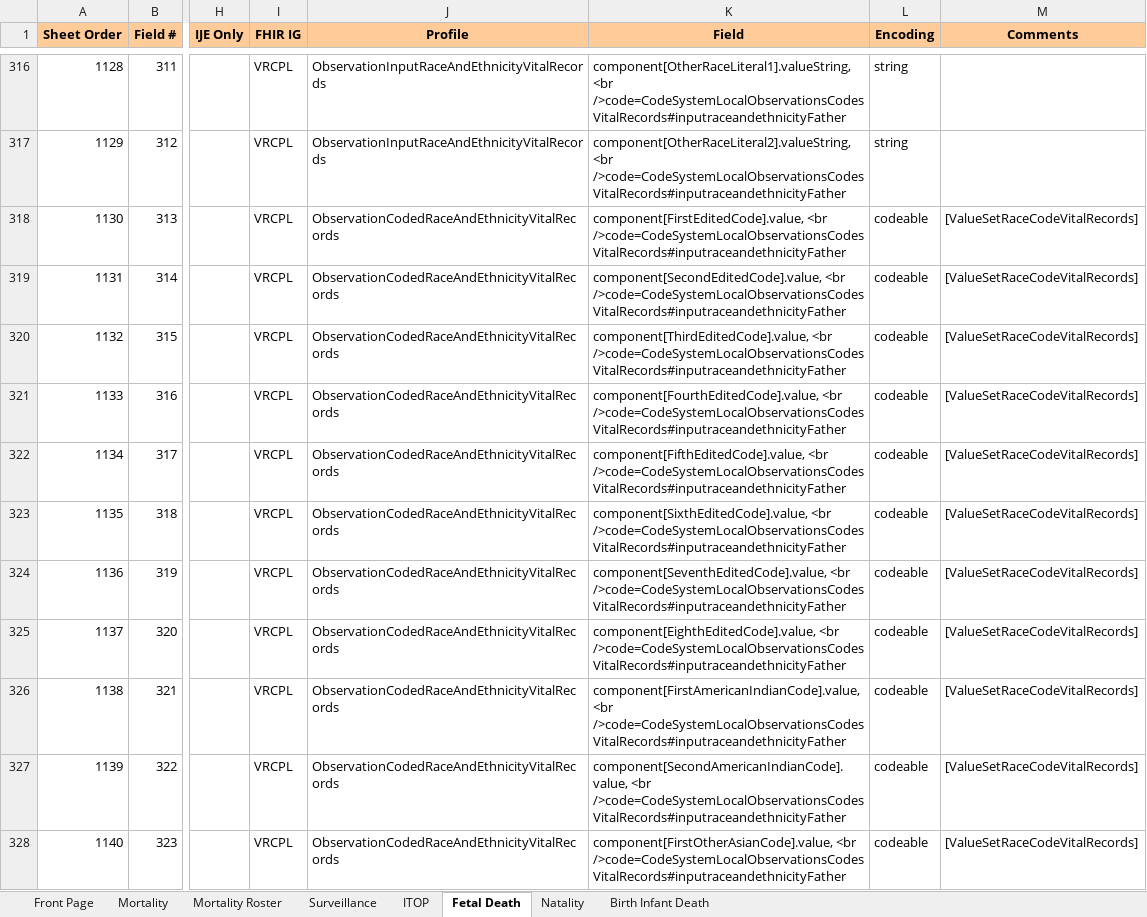
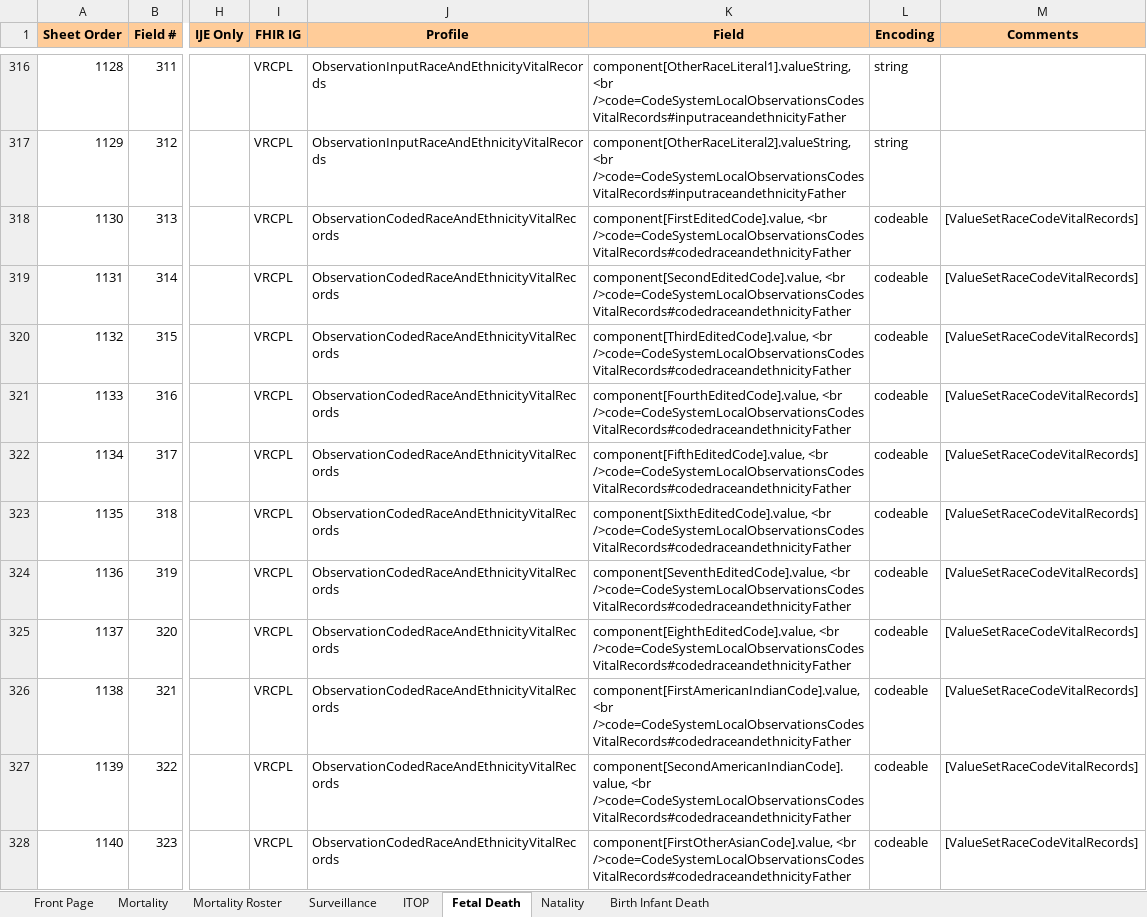
Before and after one commit to HL7/vr-common-library, an Excel workbook: input/images/IJE_File_Layouts_and_FHIR_Mapping_24-06-21.xlsx, sheet Fetal Death, drawn as a sheet; only a part is shown, gaps mark what is left out; values as stored, in another font and other column widths than the file's, no borders; the diff covers the shown part only; the diff names each change by its address in the sheet, - before the commit and + after, or states it on an @@ line.

Commit message:
coded race/ethn profile uses appropriate code

```diff
--- a/input/images/IJE_File_Layouts_and_FHIR_Mapping_24-06-21.xlsx (sheet Fetal Death)
+++ b/input/images/IJE_File_Layouts_and_FHIR_Mapping_24-06-21.xlsx (sheet Fetal Death)
-K318 (Field): component[FirstEditedCode].value, <br />code=CodeSystemLocalObservationsCodesVitalRecords#inputraceandethnicityFather
+K318 (Field): component[FirstEditedCode].value, <br />code=CodeSystemLocalObservationsCodesVitalRecords#codedraceandethnicityFather
-K319 (Field): component[SecondEditedCode].value, <br />code=CodeSystemLocalObservationsCodesVitalRecords#inputraceandethnicityFather
+K319 (Field): component[SecondEditedCode].value, <br />code=CodeSystemLocalObservationsCodesVitalRecords#codedraceandethnicityFather
-K320 (Field): component[ThirdEditedCode].value, <br />code=CodeSystemLocalObservationsCodesVitalRecords#inputraceandethnicityFather
+K320 (Field): component[ThirdEditedCode].value, <br />code=CodeSystemLocalObservationsCodesVitalRecords#codedraceandethnicityFather
-K321 (Field): component[FourthEditedCode].value, <br />code=CodeSystemLocalObservationsCodesVitalRecords#inputraceandethnicityFather
+K321 (Field): component[FourthEditedCode].value, <br />code=CodeSystemLocalObservationsCodesVitalRecords#codedraceandethnicityFather
-K322 (Field): component[FifthEditedCode].value, <br />code=CodeSystemLocalObservationsCodesVitalRecords#inputraceandethnicityFather
+K322 (Field): component[FifthEditedCode].value, <br />code=CodeSystemLocalObservationsCodesVitalRecords#codedraceandethnicityFather
-K323 (Field): component[SixthEditedCode].value, <br />code=CodeSystemLocalObservationsCodesVitalRecords#inputraceandethnicityFather
+K323 (Field): component[SixthEditedCode].value, <br />code=CodeSystemLocalObservationsCodesVitalRecords#codedraceandethnicityFather
-K324 (Field): component[SeventhEditedCode].value, <br />code=CodeSystemLocalObservationsCodesVitalRecords#inputraceandethnicityFather
+K324 (Field): component[SeventhEditedCode].value, <br />code=CodeSystemLocalObservationsCodesVitalRecords#codedraceandethnicityFather
-K325 (Field): component[EighthEditedCode].value, <br />code=CodeSystemLocalObservationsCodesVitalRecords#inputraceandethnicityFather
+K325 (Field): component[EighthEditedCode].value, <br />code=CodeSystemLocalObservationsCodesVitalRecords#codedraceandethnicityFather
-K326 (Field): component[FirstAmericanIndianCode].value, <br />code=CodeSystemLocalObservationsCodesVitalRecords#inputraceandethnicityFather
+K326 (Field): component[FirstAmericanIndianCode].value, <br />code=CodeSystemLocalObservationsCodesVitalRecords#codedraceandethnicityFather
-K327 (Field): component[SecondAmericanIndianCode].value, <br />code=CodeSystemLocalObservationsCodesVitalRecords#inputraceandethnicityFather
+K327 (Field): component[SecondAmericanIndianCode].value, <br />code=CodeSystemLocalObservationsCodesVitalRecords#codedraceandethnicityFather
-K328 (Field): component[FirstOtherAsianCode].value, <br />code=CodeSystemLocalObservationsCodesVitalRecords#inputraceandethnicityFather
+K328 (Field): component[FirstOtherAsianCode].value, <br />code=CodeSystemLocalObservationsCodesVitalRecords#codedraceandethnicityFather
```
Also changed, not shown: 25 edited cells elsewhere in this sheet, sheet Natality, sheet Mortality, 3 other files.
